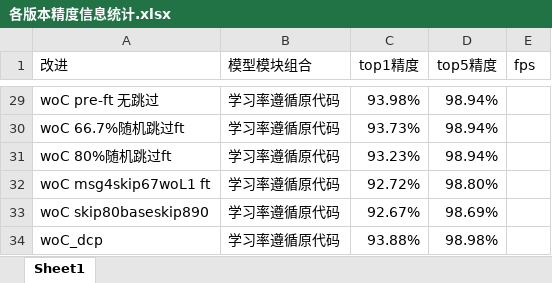
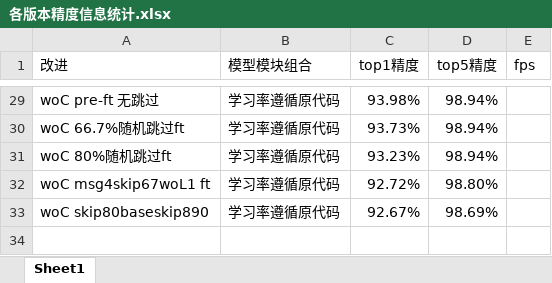
Before and after one commit to HuiLanAi/FG-052D, an Excel workbook: 052c doc/各版本精度信息统计.xlsx, sheet Sheet1, drawn as a sheet; only a part is shown, gaps mark what is left out; values as stored, in another font and other column widths than the file's, no borders; the diff names each change by its address in the sheet, - before the commit and + after, or states it on an @@ line.

```diff
--- a/052c doc/各版本精度信息统计.xlsx (sheet Sheet1)
+++ b/052c doc/各版本精度信息统计.xlsx (sheet Sheet1)
-row 34: woC_dcp | 学习率遵循原代码 | 93.88% | 98.98%
```
Also changed, not shown: 18 other files.
